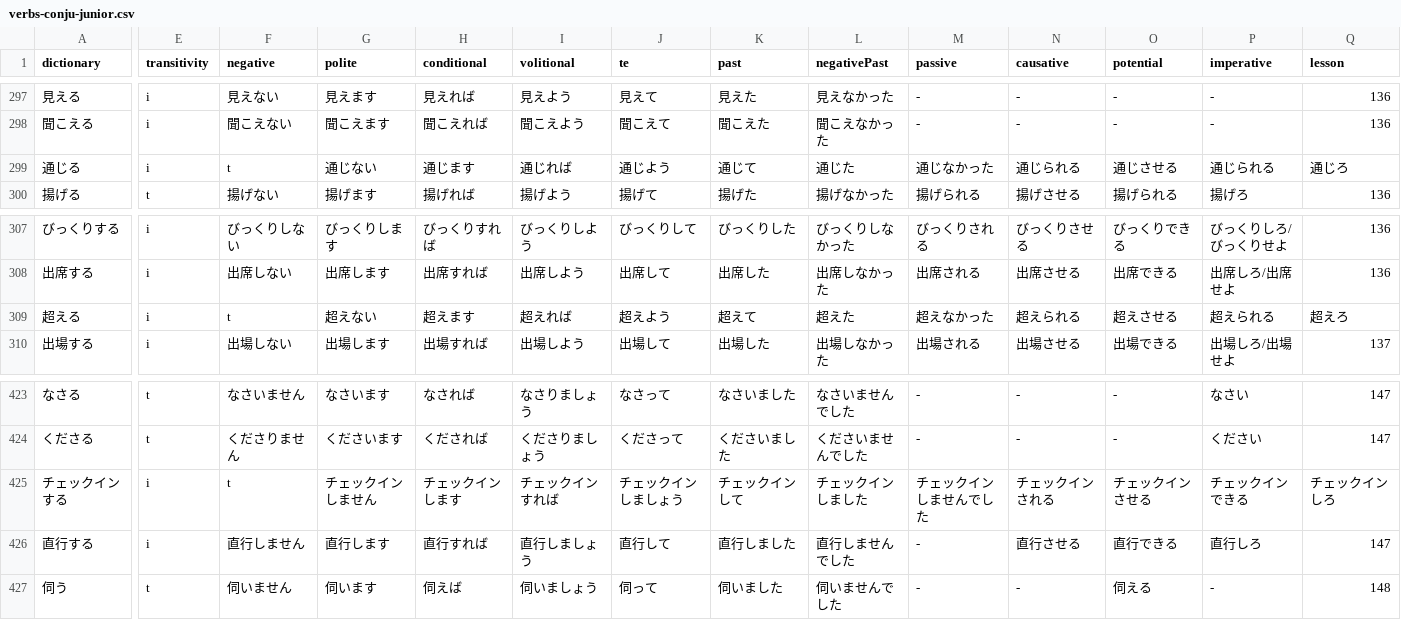
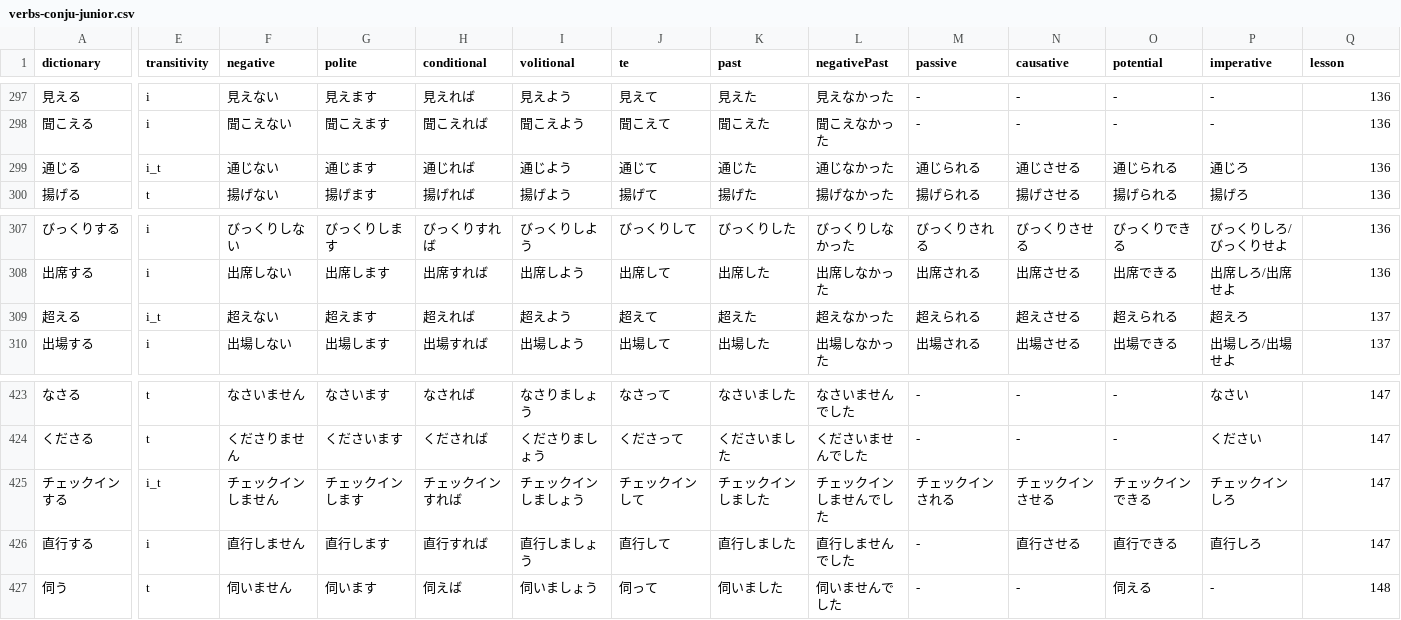
Before and after one commit to cencuansen/simple-pages, a CSV file: japanese/public/json/verbs-conju-junior.csv, drawn as a sheet; only a part is shown, gaps mark what is left out; the diff covers the shown part only; the diff names each change by its address in the sheet, - before the commit and + after, or states it on an @@ line.

```diff
--- a/japanese/public/json/verbs-conju-junior.csv
+++ b/japanese/public/json/verbs-conju-junior.csv
-E299 (transitivity): i
+E299 (transitivity): i_t
-F299 (negative): t
+F299 (negative): 通じない
-G299 (polite): 通じない
+G299 (polite): 通じます
-H299 (conditional): 通じます
+H299 (conditional): 通じれば
-I299 (volitional): 通じれば
+I299 (volitional): 通じよう
-J299 (te): 通じよう
+J299 (te): 通じて
-K299 (past): 通じて
+K299 (past): 通じた
-L299 (negativePast): 通じた
+L299 (negativePast): 通じなかった
-M299 (passive): 通じなかった
+M299 (passive): 通じられる
-N299 (causative): 通じられる
+N299 (causative): 通じさせる
-O299 (potential): 通じさせる
+O299 (potential): 通じられる
-P299 (imperative): 通じられる
+P299 (imperative): 通じろ
-Q299 (lesson): 通じろ
+Q299 (lesson): 136
-E309 (transitivity): i
+E309 (transitivity): i_t
-F309 (negative): t
+F309 (negative): 超えない
-G309 (polite): 超えない
+G309 (polite): 超えます
-H309 (conditional): 超えます
+H309 (conditional): 超えれば
-I309 (volitional): 超えれば
+I309 (volitional): 超えよう
-J309 (te): 超えよう
+J309 (te): 超えて
-K309 (past): 超えて
+K309 (past): 超えた
-L309 (negativePast): 超えた
+L309 (negativePast): 超えなかった
-M309 (passive): 超えなかった
+M309 (passive): 超えられる
-N309 (causative): 超えられる
+N309 (causative): 超えさせる
-O309 (potential): 超えさせる
+O309 (potential): 超えられる
-P309 (imperative): 超えられる
+P309 (imperative): 超えろ
-Q309 (lesson): 超えろ
+Q309 (lesson): 137
-E425 (transitivity): i
+E425 (transitivity): i_t
-F425 (negative): t
+F425 (negative): チェックインしません
-G425 (polite): チェックインしません
+G425 (polite): チェックインします
-H425 (conditional): チェックインします
+H425 (conditional): チェックインすれば
-I425 (volitional): チェックインすれば
+I425 (volitional): チェックインしましょう
-J425 (te): チェックインしましょう
+J425 (te): チェックインして
-K425 (past): チェックインして
+K425 (past): チェックインしました
-L425 (negativePast): チェックインしました
+L425 (negativePast): チェックインしませんでした
-M425 (passive): チェックインしませんでした
+M425 (passive): チェックインされる
-N425 (causative): チェックインされる
+N425 (causative): チェックインさせる
-O425 (potential): チェックインさせる
+O425 (potential): チェックインできる
-P425 (imperative): チェックインできる
+P425 (imperative): チェックインしろ
-Q425 (lesson): チェックインしろ
+Q425 (lesson): 147
```
Also changed, not shown: 87 edited cells elsewhere in this file.
